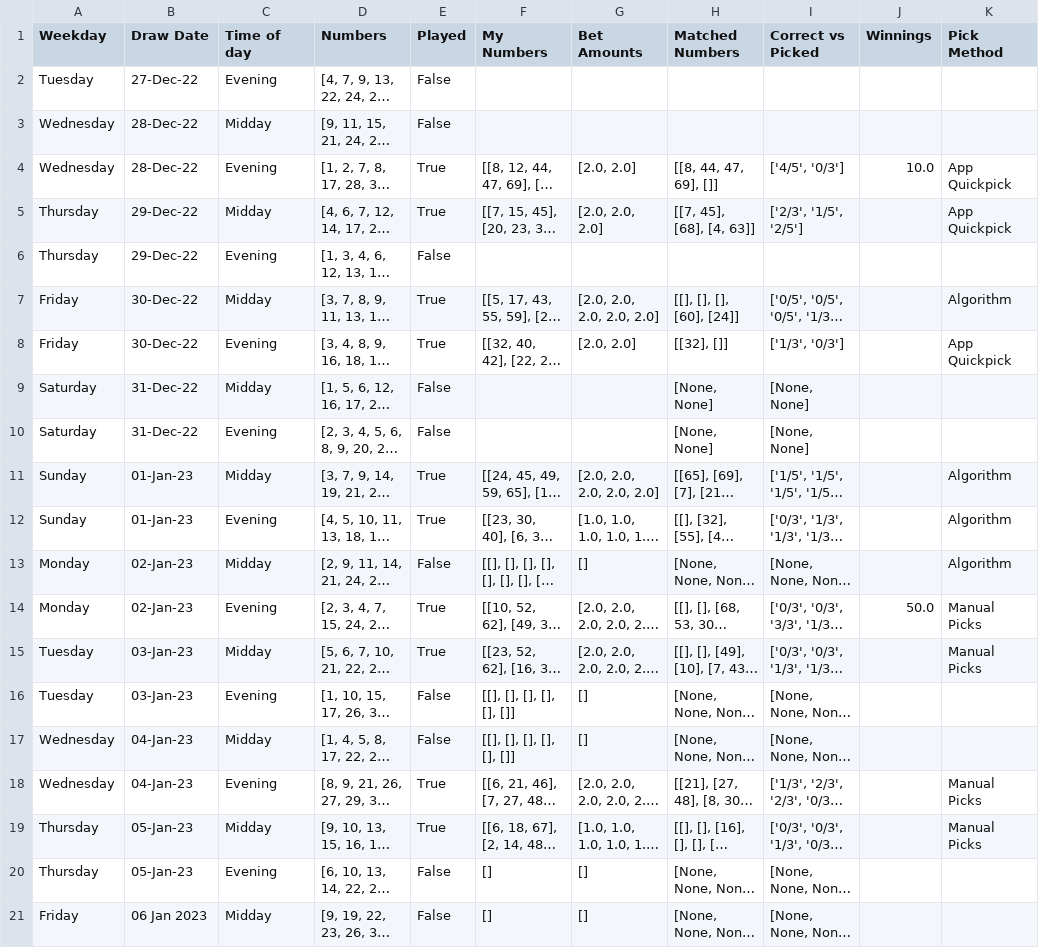
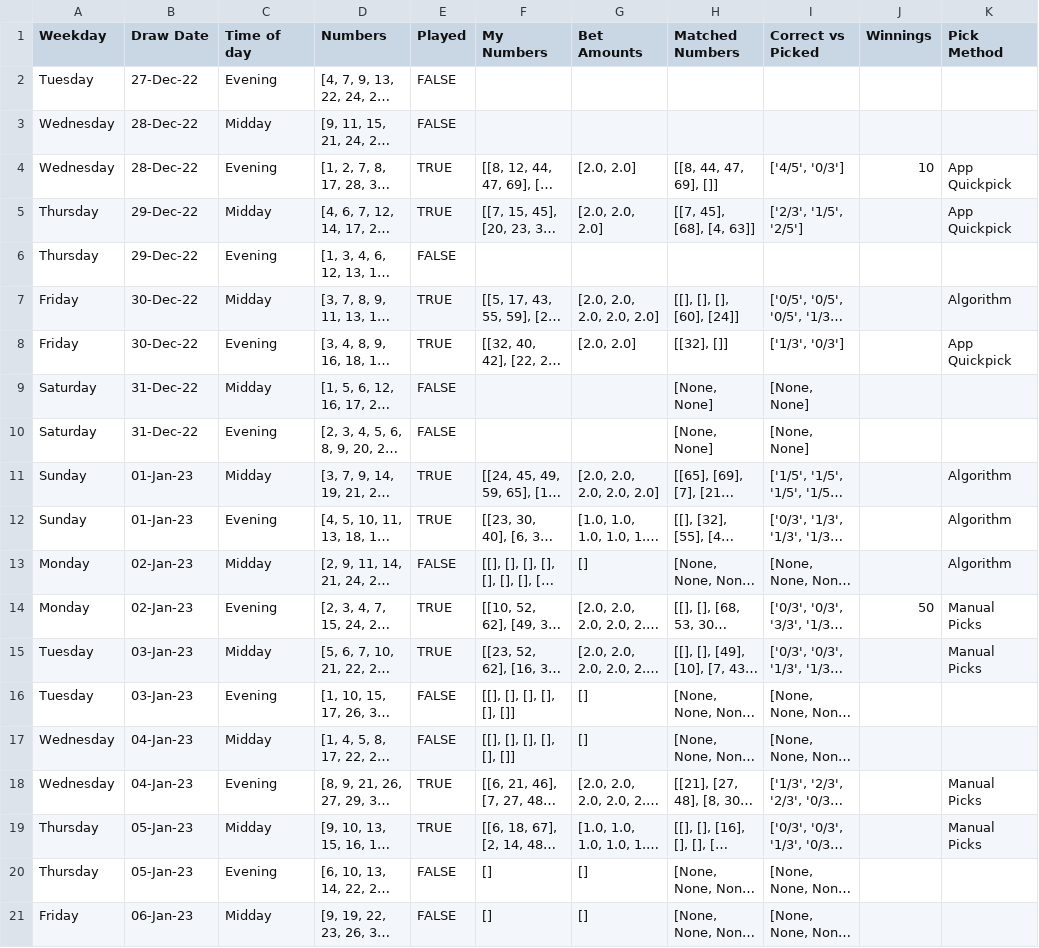
Before and after one commit to Peterstangolis/lottery_tracking_dashboard, a CSV file: data/keno_lottery_stats.csv, drawn as a sheet; only a part is shown; long unchanged cells end in …; the diff names each change by its address in the sheet, - before the commit and + after, or states it on an @@ line.

Commit message:
update csv files

```diff
--- a/data/keno_lottery_stats.csv
+++ b/data/keno_lottery_stats.csv
-E2:E3 (Played): False
+E2:E3 (Played): FALSE
-E4:E5 (Played): True
+E4:E5 (Played): TRUE
-J4 (Winnings): 10.0
+J4 (Winnings): 10
-E6 (Played): False
+E6 (Played): FALSE
-E7:E8 (Played): True
+E7:E8 (Played): TRUE
-E9:E10 (Played): False
+E9:E10 (Played): FALSE
-E11:E12 (Played): True
+E11:E12 (Played): TRUE
-E13 (Played): False
+E13 (Played): FALSE
-E14:E15 (Played): True
+E14:E15 (Played): TRUE
-J14 (Winnings): 50.0
+J14 (Winnings): 50
-E16:E17 (Played): False
+E16:E17 (Played): FALSE
-E18:E19 (Played): True
+E18:E19 (Played): TRUE
-E20:E21 (Played): False
+E20:E21 (Played): FALSE
-B21 (Draw Date): 06 Jan 2023
+B21 (Draw Date): 06-Jan-23
```
